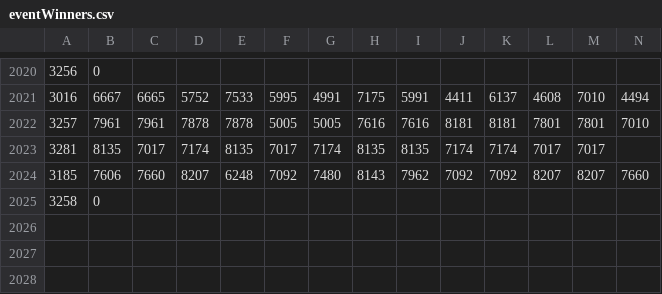
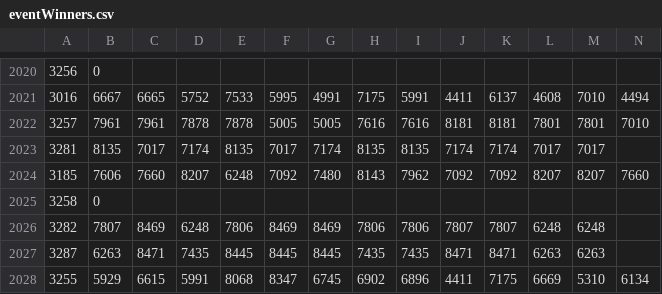
Before and after one commit to Liam-F/HLTV-Scraper, a CSV file: csv/eventWinners.csv, drawn as a sheet; only a part is shown, gaps mark what is left out; rows hold the shown columns only; the diff names each change by its address in the sheet, - before the commit and + after, or states it on an @@ line.

```diff
--- a/csv/eventWinners.csv
+++ b/csv/eventWinners.csv
+row 2026: 3282 | 7807 | 8469 | 6248 | 7806 | 8469 | 8469 | 7806 | 7806 | 7807 | 7807 | 6248 | 6248
+row 2027: 3287 | 6263 | 8471 | 7435 | 8445 | 8445 | 8445 | 7435 | 7435 | 8471 | 8471 | 6263 | 6263
+row 2028: 3255 | 5929 | 6615 | 5991 | 8068 | 8347 | 6745 | 6902 | 6896 | 4411 | 7175 | 6669 | 5310 | 6134
```
Also changed, not shown: csv/completedEvents.csv, csv/eventIDs.csv, 6 other files.
